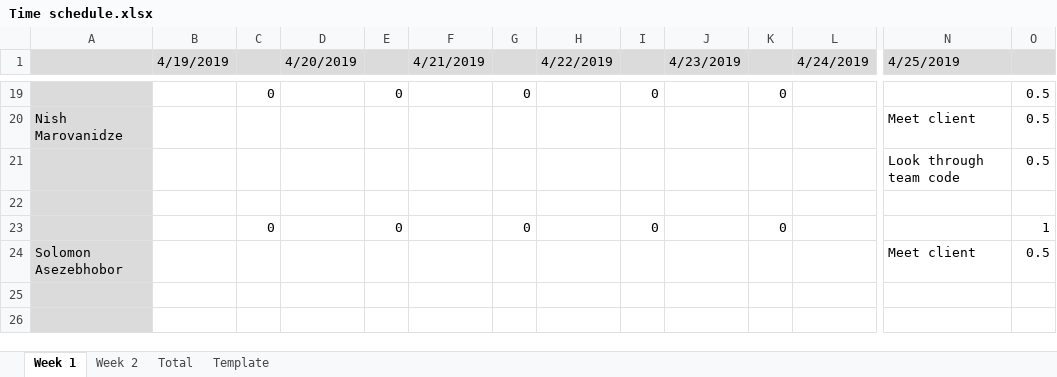
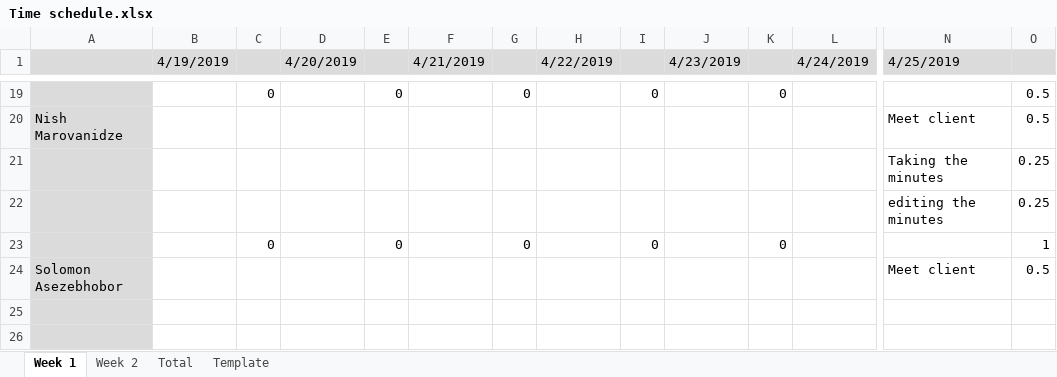
Before and after one commit to project-help-desk/Files, an Excel workbook: Time schedule.xlsx, sheet Week 1, drawn as a sheet; only a part is shown, gaps mark what is left out; values as stored, in another font and other column widths than the file's, no borders; removed rows and columns are numbered as before the commit, all else as after; rows hold the shown columns only; the diff names each change by its address in the sheet, - before the commit and + after, or states it on an @@ line.

Commit message:
Add files via upload

```diff
--- a/Time schedule.xlsx (sheet Week 1)
+++ b/Time schedule.xlsx (sheet Week 1)
-row 21:  |  |  |  |  |  |  |  |  |  |  |  | Look through team code | 0.5
-row 21: (empty)
+row 21:  |  |  |  |  |  |  |  |  |  |  |  | Taking the minutes | 0.25
+row 22:  |  |  |  |  |  |  |  |  |  |  |  | editing the minutes | 0.25
```
